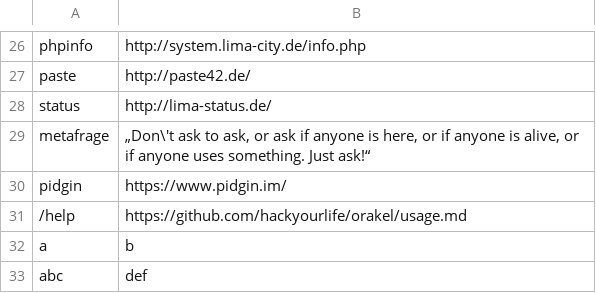
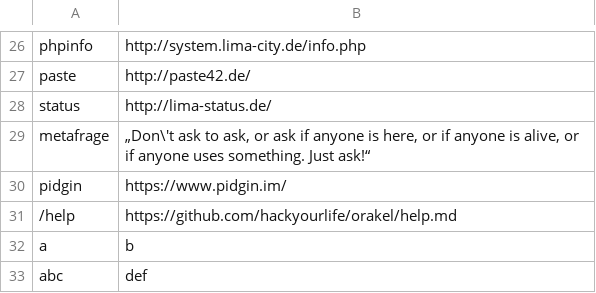
Before and after one commit to hackyourlife/orakel, a CSV file: messages.csv, drawn as a sheet; only a part is shown, gaps mark what is left out.

Commit message:
help page

```diff
--- a/messages.csv
+++ b/messages.csv
@@ -30,3 +30,3 @@ metafrage;„Don\'t ask to ask, or ask if anyone is here, or if anyone is alive,
 pidgin;https://www.pidgin.im/
-/help;https://github.com/hackyourlife/orakel/usage.md
+/help;https://github.com/hackyourlife/orakel/help.md
 a;b
```
Also changed, not shown: 1 other file.
